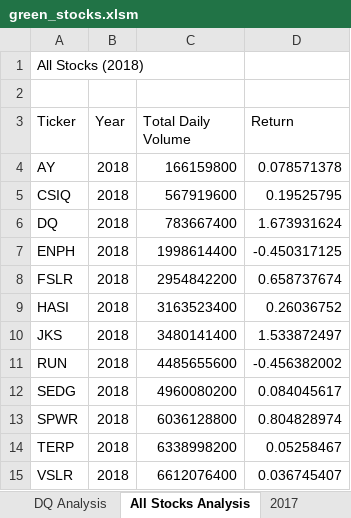
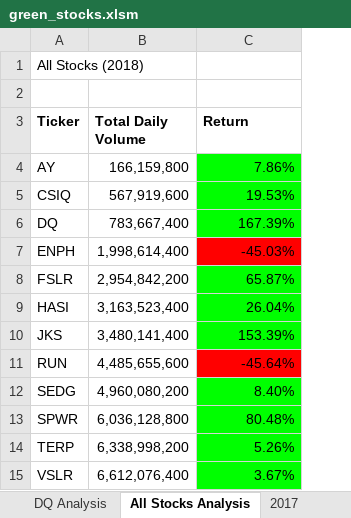
Before and after one commit to iFan13/stock-analysis, an Excel workbook: green_stocks.xlsm, sheet All Stocks Analysis, drawn as a sheet; values as stored, in another font and other column widths than the file's, no borders; removed rows and columns are numbered as before the commit, all else as after; the diff names each change by its address in the sheet, - before the commit and + after, or states it on an @@ line.

Commit message:
Add files via upload

```diff
--- a/green_stocks.xlsm (sheet All Stocks Analysis)
+++ b/green_stocks.xlsm (sheet All Stocks Analysis)
-column B (Year), rows 4-15: all 2018
-A3 bold: off
+A3 bold: on
-B3:C3 bold: off
+B3:C3 bold: on
-B4 (Total Daily Volume): 166159800
+B4 (Total Daily Volume): 166,159,800
-C4 (Return): 0.078571378
+C4 (Return): 7.86%
-C4:C6 fill: none
+C4:C6 fill: #00FF00
-B5 (Total Daily Volume): 567919600
+B5 (Total Daily Volume): 567,919,600
-C5 (Return): 0.19525795
+C5 (Return): 19.53%
-B6 (Total Daily Volume): 783667400
+B6 (Total Daily Volume): 783,667,400
-C6 (Return): 1.673931624
+C6 (Return): 167.39%
-B7 (Total Daily Volume): 1998614400
+B7 (Total Daily Volume): 1,998,614,400
-C7 (Return): -0.450317125
+C7 (Return): -45.03%
-C7 fill: none
+C7 fill: #FF0000
-B8 (Total Daily Volume): 2954842200
+B8 (Total Daily Volume): 2,954,842,200
-C8 (Return): 0.658737674
+C8 (Return): 65.87%
-C8:C10 fill: none
+C8:C10 fill: #00FF00
-B9 (Total Daily Volume): 3163523400
+B9 (Total Daily Volume): 3,163,523,400
-C9 (Return): 0.26036752
+C9 (Return): 26.04%
-B10 (Total Daily Volume): 3480141400
+B10 (Total Daily Volume): 3,480,141,400
-C10 (Return): 1.533872497
+C10 (Return): 153.39%
-B11 (Total Daily Volume): 4485655600
+B11 (Total Daily Volume): 4,485,655,600
-C11 (Return): -0.456382002
+C11 (Return): -45.64%
-C11 fill: none
+C11 fill: #FF0000
-B12 (Total Daily Volume): 4960080200
+B12 (Total Daily Volume): 4,960,080,200
-C12 (Return): 0.084045617
+C12 (Return): 8.40%
-C12:C15 fill: none
+C12:C15 fill: #00FF00
-B13 (Total Daily Volume): 6036128800
+B13 (Total Daily Volume): 6,036,128,800
-C13 (Return): 0.804828974
+C13 (Return): 80.48%
-B14 (Total Daily Volume): 6338998200
+B14 (Total Daily Volume): 6,338,998,200
-C14 (Return): 0.05258467
+C14 (Return): 5.26%
-B15 (Total Daily Volume): 6612076400
+B15 (Total Daily Volume): 6,612,076,400
-C15 (Return): 0.036745407
+C15 (Return): 3.67%
```
Also changed, not shown: sheet DQ Analysis, sheet 2018.
